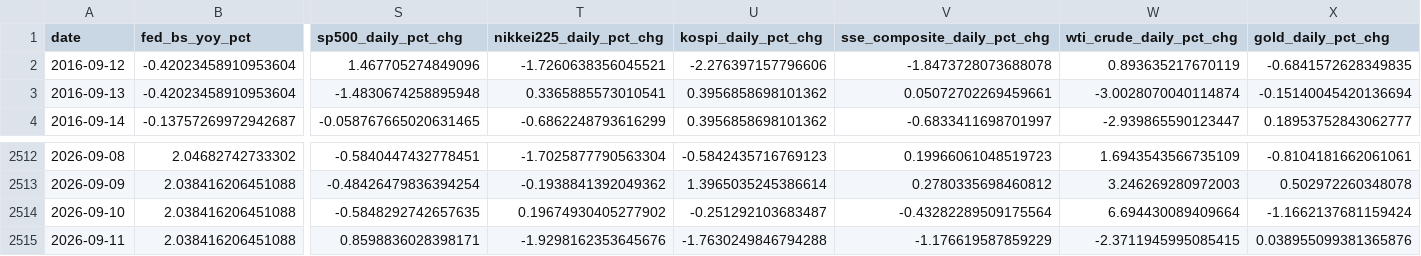
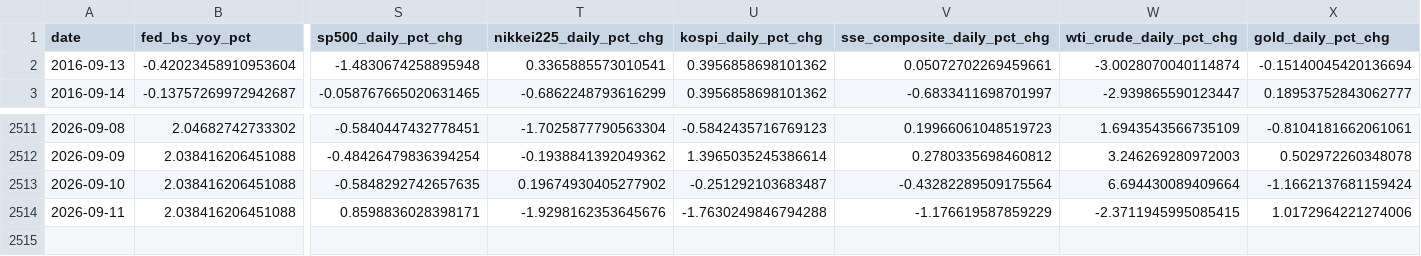
Before and after one commit to weiting1226/weiting1226.github.io, a CSV file: market-liquidity-monitor/data/market_liquidity_indicators.csv, drawn as a sheet; only a part is shown, gaps mark what is left out; removed rows and columns are numbered as before the commit, all else as after; rows hold the shown columns only; the diff names each change by its address in the sheet, - before the commit and + after, or states it on an @@ line.

```diff
--- a/market-liquidity-monitor/data/market_liquidity_indicators.csv
+++ b/market-liquidity-monitor/data/market_liquidity_indicators.csv
-row 2: 2016-09-12 | -0.42023458910953604 | 1.467705274849096 | -1.7260638356045521 | -2.276397157796606 | -1.8473728073688078 | 0.893635217670119 | -0.6841572628349835
-X2514 (gold_daily_pct_chg): 0.038955099381365876
+X2514 (gold_daily_pct_chg): 1.0172964221274006
```
Also changed, not shown: market-liquidity-monitor/data/raw/gold.csv, market-liquidity-monitor/data/raw/ioer_iorb.csv.
